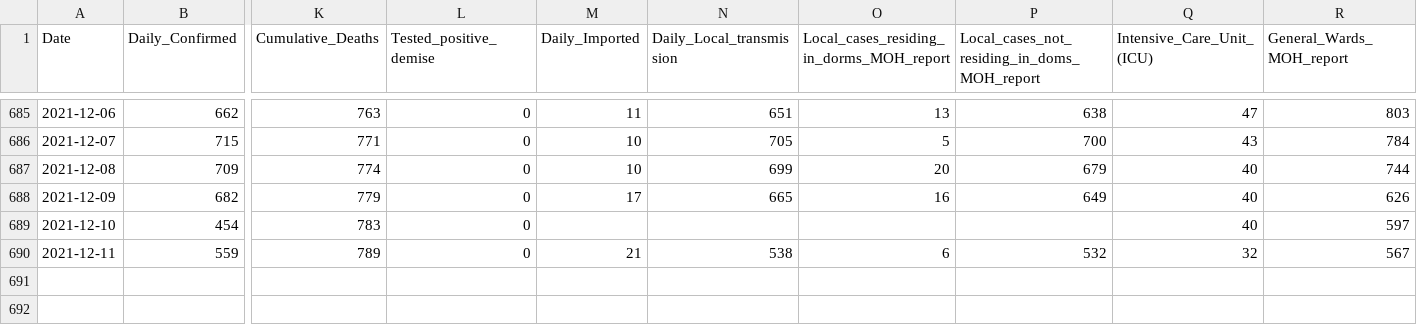
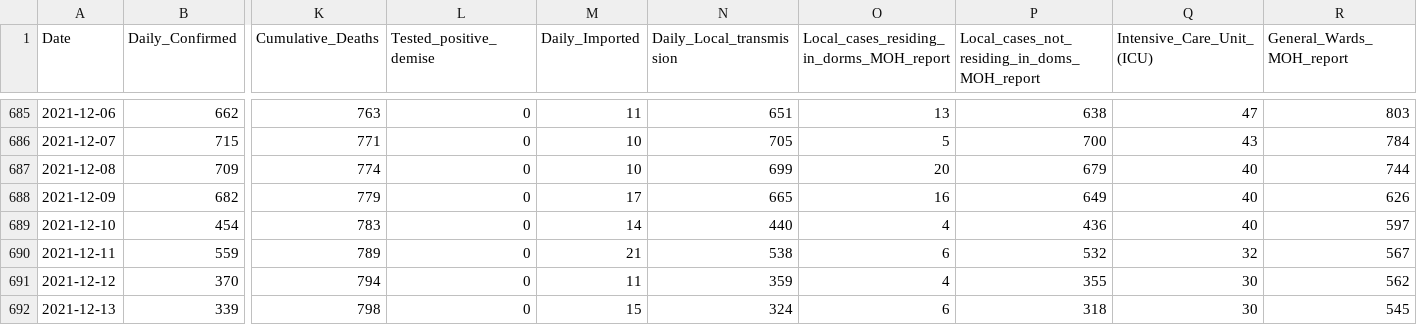
Before and after one commit to hxchua/datadoubleconfirm, a CSV file: datasets/covid19_sg.csv, drawn as a sheet; only a part is shown, gaps mark what is left out; rows hold the shown columns only; the diff names each change by its address in the sheet, - before the commit and + after, or states it on an @@ line.

Commit message:
Update covid19_sg csv

```diff
--- a/datasets/covid19_sg.csv
+++ b/datasets/covid19_sg.csv
-M689 (Daily_Imported): (empty)
+M689 (Daily_Imported): 14
-N689 (Daily_Local_transmission): (empty)
+N689 (Daily_Local_transmission): 440
-O689: (empty)
+O689: 4
-P689: (empty)
+P689: 436
+row 691: 2021-12-12 | 370 | 794 | 0 | 11 | 359 | 4 | 355 | 30 | 562
+row 692: 2021-12-13 | 339 | 798 | 0 | 15 | 324 | 6 | 318 | 30 | 545
```
